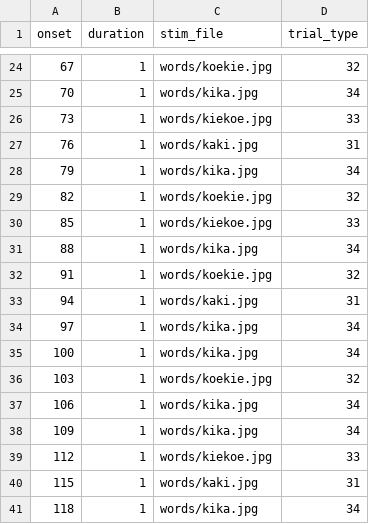
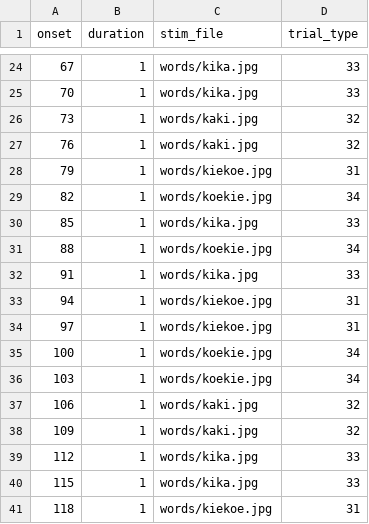
Before and after one commit to gpiantoni/tasks_in_OR, a TSV file: qttasks/images/template_task-words.tsv, drawn as a sheet; only a part is shown, gaps mark what is left out; the diff covers the shown part only.

```diff
--- a/qttasks/images/template_task-words.tsv
+++ b/qttasks/images/template_task-words.tsv
@@ -24,18 +24,18 @@ onset	duration	stim_file	trial_type
-67	1	words/koekie.jpg	32							
-70	1	words/kika.jpg	34							
-73	1	words/kiekoe.jpg	33							
-76	1	words/kaki.jpg	31							
-79	1	words/kika.jpg	34							
-82	1	words/koekie.jpg	32							
-85	1	words/kiekoe.jpg	33							
-88	1	words/kika.jpg	34							
-91	1	words/koekie.jpg	32							
-94	1	words/kaki.jpg	31							
-97	1	words/kika.jpg	34							
-100	1	words/kika.jpg	34							
-103	1	words/koekie.jpg	32							
-106	1	words/kika.jpg	34							
-109	1	words/kika.jpg	34							
-112	1	words/kiekoe.jpg	33							
-115	1	words/kaki.jpg	31							
-118	1	words/kika.jpg	34							
+67	1	words/kika.jpg	33
+70	1	words/kika.jpg	33
+73	1	words/kaki.jpg	32
+76	1	words/kaki.jpg	32
+79	1	words/kiekoe.jpg	31
+82	1	words/koekie.jpg	34
+85	1	words/kika.jpg	33
+88	1	words/koekie.jpg	34
+91	1	words/kika.jpg	33
+94	1	words/kiekoe.jpg	31
+97	1	words/kiekoe.jpg	31
+100	1	words/koekie.jpg	34
+103	1	words/koekie.jpg	34
+106	1	words/kaki.jpg	32
+109	1	words/kaki.jpg	32
+112	1	words/kika.jpg	33
+115	1	words/kika.jpg	33		
+118	1	words/kiekoe.jpg	31
```
Also changed, not shown: 32 edited cells elsewhere in this file.
